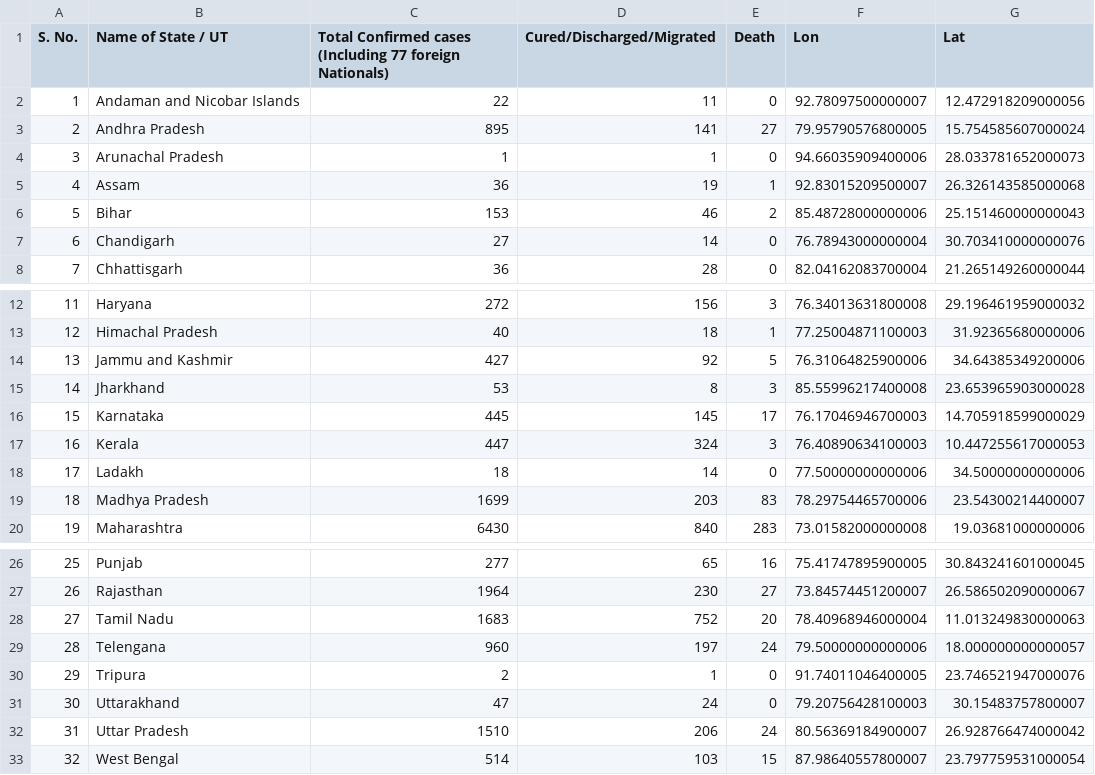
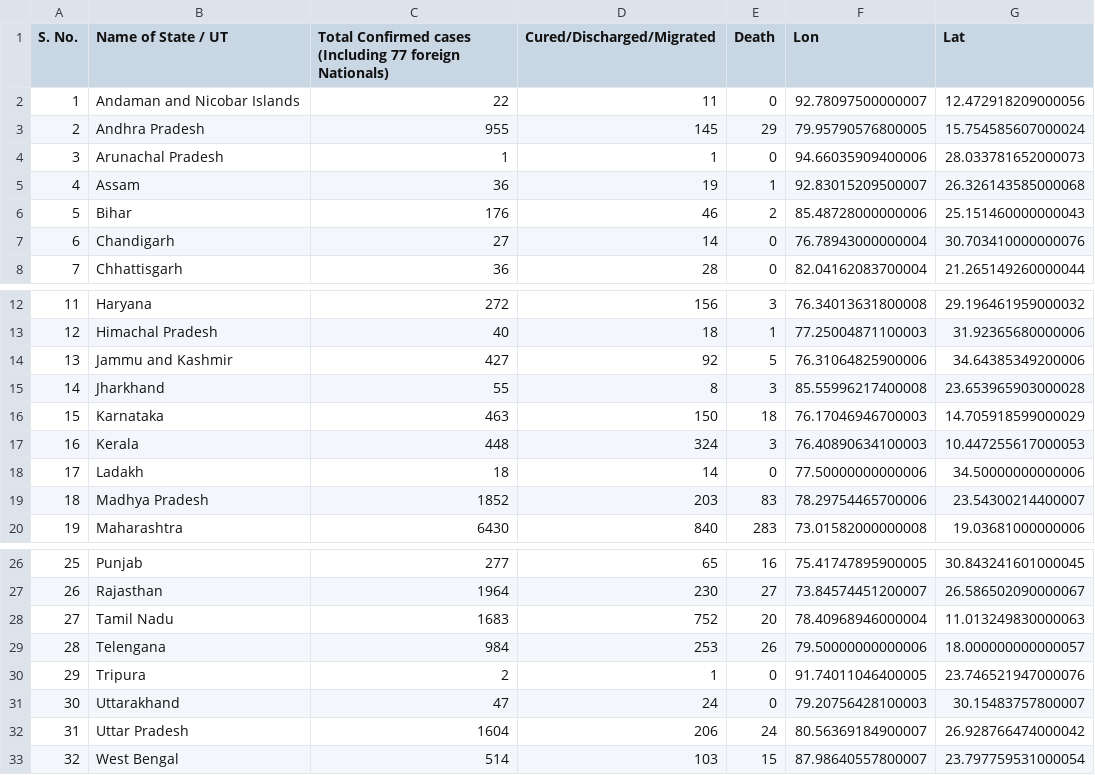
Before and after one commit to armsp/covid19.in, a CSV file: datasets/statewise_distribution/2020-04-24.csv, drawn as a sheet; only a part is shown, gaps mark what is left out.

```diff
--- a/datasets/statewise_distribution/2020-04-24.csv
+++ b/datasets/statewise_distribution/2020-04-24.csv
@@ -2,6 +2,6 @@ S. No.,Name of State / UT,Total Confirmed cases (Including 77 foreign Nationals)
 1,Andaman and Nicobar Islands,22,11,0,92.78097500000007,12.472918209000056
-2,Andhra Pradesh,895,141,27,79.95790576800005,15.754585607000024
+2,Andhra Pradesh,955,145,29,79.95790576800005,15.754585607000024
 3,Arunachal Pradesh,1,1,0,94.66035909400006,28.033781652000073
 4,Assam,36,19,1,92.83015209500007,26.326143585000068
-5,Bihar,153,46,2,85.48728000000006,25.151460000000043
+5,Bihar,176,46,2,85.48728000000006,25.151460000000043
 6,Chandigarh,27,14,0,76.78943000000004,30.703410000000076
@@ -14,7 +14,7 @@ S. No.,Name of State / UT,Total Confirmed cases (Including 77 foreign Nationals)
 13,Jammu and Kashmir,427,92,5,76.31064825900006,34.64385349200006
-14,Jharkhand,53,8,3,85.55996217400008,23.653965903000028
-15,Karnataka,445,145,17,76.17046946700003,14.705918599000029
-16,Kerala,447,324,3,76.40890634100003,10.447255617000053
+14,Jharkhand,55,8,3,85.55996217400008,23.653965903000028
+15,Karnataka,463,150,18,76.17046946700003,14.705918599000029
+16,Kerala,448,324,3,76.40890634100003,10.447255617000053
 17,Ladakh,18,14,0,77.50000000000006,34.50000000000006
-18,Madhya Pradesh,1699,203,83,78.29754465700006,23.54300214400007
+18,Madhya Pradesh,1852,203,83,78.29754465700006,23.54300214400007
 19,Maharashtra,6430,840,283,73.01582000000008,19.03681000000006
@@ -28,6 +28,6 @@ S. No.,Name of State / UT,Total Confirmed cases (Including 77 foreign Nationals)
 27,Tamil Nadu,1683,752,20,78.40968946000004,11.013249830000063
-28,Telengana,960,197,24,79.50000000000006,18.000000000000057
+28,Telengana,984,253,26,79.50000000000006,18.000000000000057
 29,Tripura,2,1,0,91.74011046400005,23.746521947000076
 30,Uttarakhand,47,24,0,79.20756428100003,30.15483757800007
-31,Uttar Pradesh,1510,206,24,80.56369184900007,26.928766474000042
+31,Uttar Pradesh,1604,206,24,80.56369184900007,26.928766474000042
 32,West Bengal,514,103,15,87.98640557800007,23.797759531000054
```
Also changed, not shown: 3 other files.
